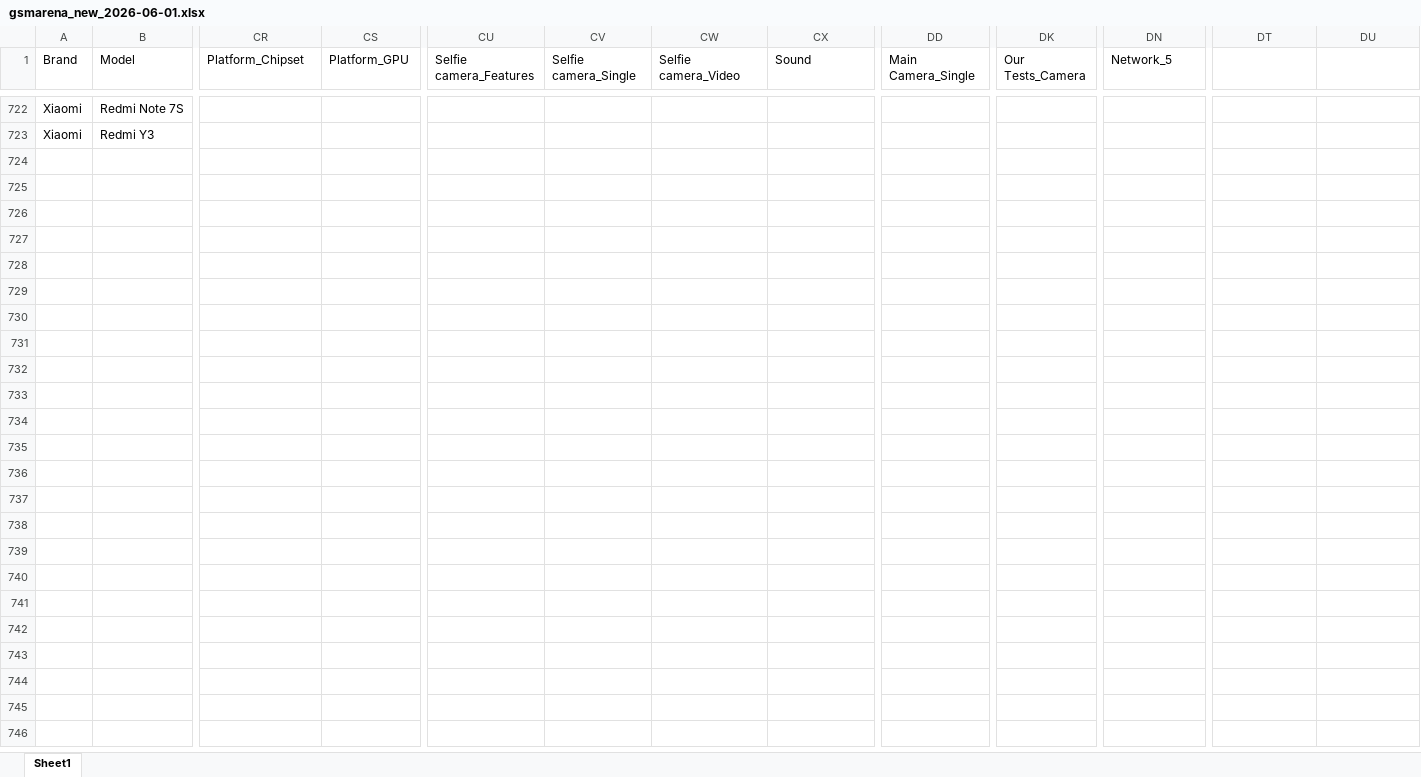
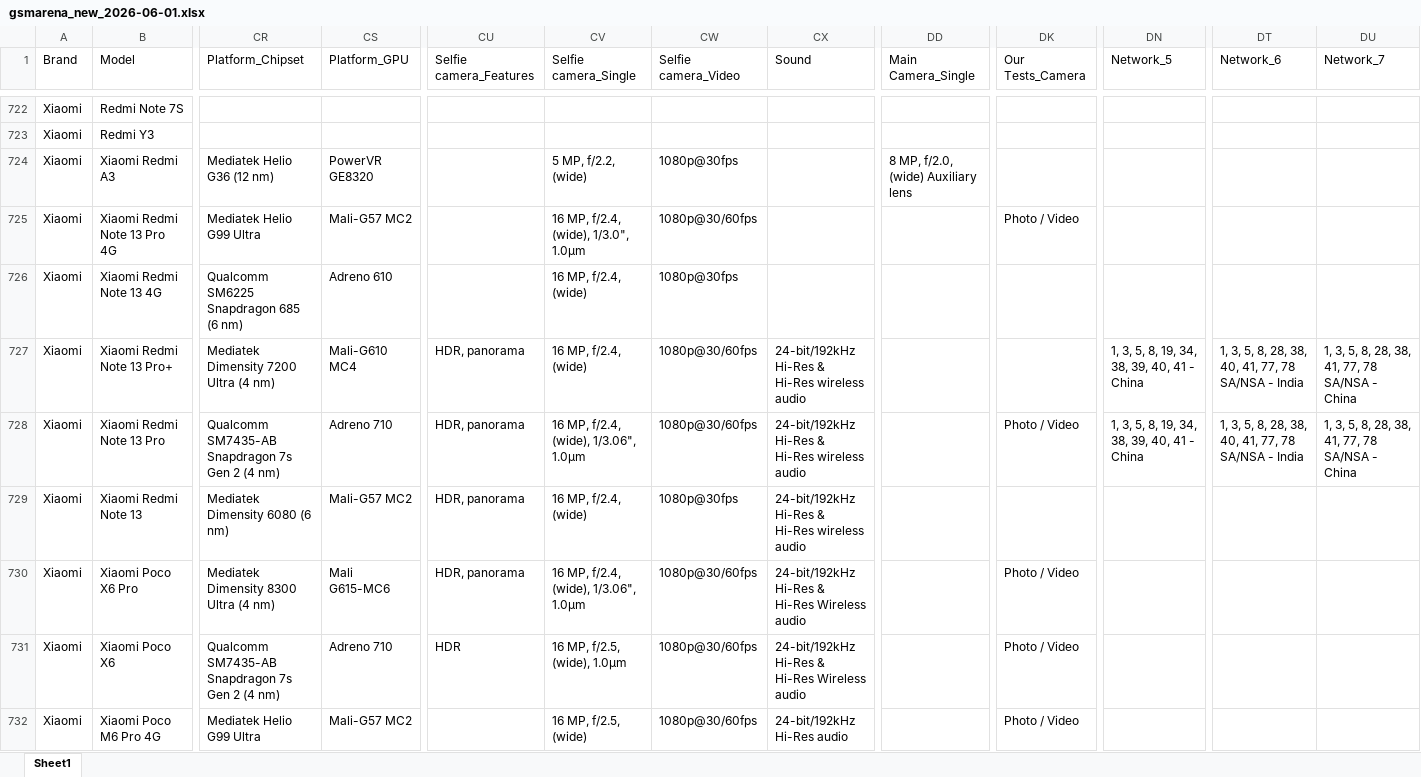
Before and after one commit to kalani23/gsm_arena, an Excel workbook: gsmarena_new_2026-06-01.xlsx, sheet Sheet1, drawn as a sheet; only a part is shown, gaps mark what is left out; values as stored, in another font and other column widths than the file's, no cell formats; rows hold the shown columns only; the diff covers the shown part only; the diff names each change by its address in the sheet, - before the commit and + after, or states it on an @@ line.

```diff
--- a/gsmarena_new_2026-06-01.xlsx (sheet Sheet1)
+++ b/gsmarena_new_2026-06-01.xlsx (sheet Sheet1)
-DT1: (empty)
+DT1: Network_6
-DU1: (empty)
+DU1: Network_7
+row 724: Xiaomi | Xiaomi Redmi A3 | Mediatek Helio G36 (12 nm) | PowerVR GE8320 |  | 5 MP, f/2.2, (wide) | 1080p@30fps |  | 8 MP, f/2.0, (wide) Auxiliary lens
+row 725: Xiaomi | Xiaomi Redmi Note 13 Pro 4G | Mediatek Helio G99 Ultra | Mali-G57 MC2 |  | 16 MP, f/2.4, (wide), 1/3.0", 1.0µm | 1080p@30/60fps |  |  | Photo / Video
+row 726: Xiaomi | Xiaomi Redmi Note 13 4G | Qualcomm SM6225 Snapdragon 685 (6 nm) | Adreno 610 |  | 16 MP, f/2.4, (wide) | 1080p@30fps
+row 727: Xiaomi | Xiaomi Redmi Note 13 Pro+ | Mediatek Dimensity 7200 Ultra (4 nm) | Mali-G610 MC4 | HDR, panorama | 16 MP, f/2.4, (wide) | 1080p@30/60fps | 24-bit/192kHz Hi-Res & Hi-Res wireless audio |  |  | 1, 3, 5, 8, 19, 34, 38, 39, 40, 41 - China | 1, 3, 5, 8, 28, 38, 40, 41, 77, 78 SA/NSA - India | 1, 3, 5, 8, 28, 38, 41, 77, 78 SA/NSA - China
+row 728: Xiaomi | Xiaomi Redmi Note 13 Pro | Qualcomm SM7435-AB Snapdragon 7s Gen 2 (4 nm) | Adreno 710 | HDR, panorama | 16 MP, f/2.4, (wide), 1/3.06", 1.0µm | 1080p@30/60fps | 24-bit/192kHz Hi-Res & Hi-Res wireless audio |  | Photo / Video | 1, 3, 5, 8, 19, 34, 38, 39, 40, 41 - China | 1, 3, 5, 8, 28, 38, 40, 41, 77, 78 SA/NSA - India | 1, 3, 5, 8, 28, 38, 41, 77, 78 SA/NSA - China
+row 729: Xiaomi | Xiaomi Redmi Note 13 | Mediatek Dimensity 6080 (6 nm) | Mali-G57 MC2 | HDR, panorama | 16 MP, f/2.4, (wide) | 1080p@30fps | 24-bit/192kHz Hi-Res & Hi-Res wireless audio
+row 730: Xiaomi | Xiaomi Poco X6 Pro | Mediatek Dimensity 8300 Ultra (4 nm) | Mali G615-MC6 | HDR, panorama | 16 MP, f/2.4, (wide), 1/3.06", 1.0µm | 1080p@30/60fps | 24-bit/192kHz Hi-Res & Hi-Res Wireless audio |  | Photo / Video
+row 731: Xiaomi | Xiaomi Poco X6 | Qualcomm SM7435-AB Snapdragon 7s Gen 2 (4 nm) | Adreno 710 | HDR | 16 MP, f/2.5, (wide), 1.0µm | 1080p@30/60fps | 24-bit/192kHz Hi-Res & Hi-Res Wireless audio |  | Photo / Video
+row 732: Xiaomi | Xiaomi Poco M6 Pro 4G | Mediatek Helio G99 Ultra | Mali-G57 MC2 |  | 16 MP, f/2.5, (wide) | 1080p@30/60fps | 24-bit/192kHz Hi-Res audio |  | Photo / Video
```
Also changed, not shown: 15 added rows and 11 edited cells elsewhere in this sheet, cell formats, 4 other files.
